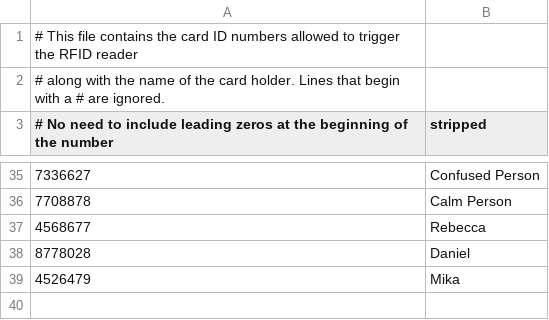
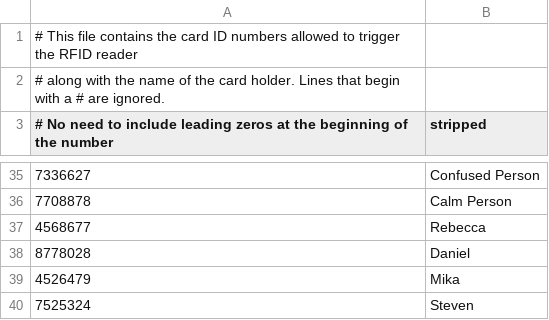
Before and after one commit to dvorit-manylabs/manydoors, a CSV file: ids.csv, drawn as a sheet; only a part is shown, gaps mark what is left out.

Commit message:
Added new keyfob

```diff
--- a/ids.csv
+++ b/ids.csv
@@ -39 +39,2 @@
 4526479, Mika
+7525324, Steven
```
